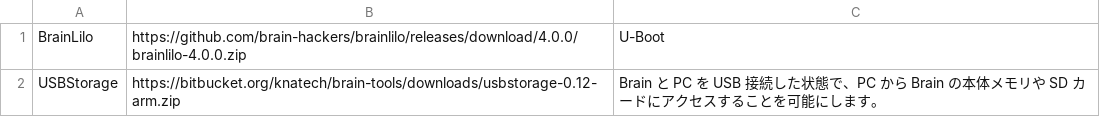
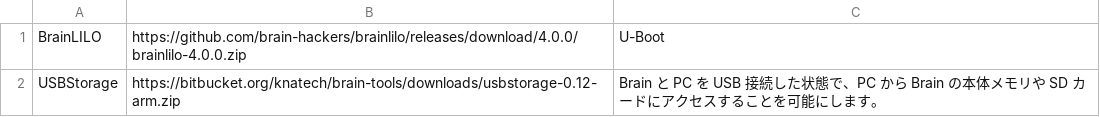
Before and after one commit to GenkaiSoft/apt-brain, a CSV file: list.csv, drawn as a sheet.

Commit message:
Update

```diff
--- a/list.csv
+++ b/list.csv
@@ -1,2 +1,2 @@
-BrainLilo,https://github.com/brain-hackers/brainlilo/releases/download/4.0.0/brainlilo-4.0.0.zip,U-Boot
+BrainLILO,https://github.com/brain-hackers/brainlilo/releases/download/4.0.0/brainlilo-4.0.0.zip,U-Boot
 USBStorage,https://bitbucket.org/knatech/brain-tools/downloads/usbstorage-0.12-arm.zip,Brain と PC を USB 接続した状態で、PC から Brain の本体メモリや SD カードにアクセスすることを可能にします。
```
